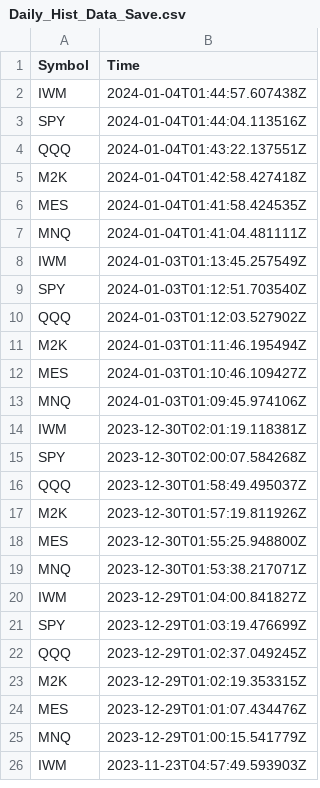
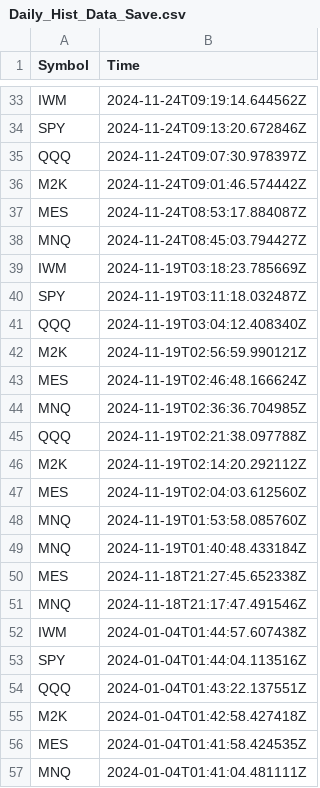
Before and after one commit to JinCheolChoi/Stock_Analysis, a CSV file: Log/Daily_Hist_Data_Save.csv, drawn as a sheet; only a part is shown, gaps mark what is left out; the shorter side is filled out with more unchanged rows; the diff covers the shown part only.

```diff
--- a/Log/Daily_Hist_Data_Save.csv
+++ b/Log/Daily_Hist_Data_Save.csv
@@ -2 +33,20 @@ Symbol,Time
+IWM,2024-11-24T09:19:14.644562Z
+SPY,2024-11-24T09:13:20.672846Z
+QQQ,2024-11-24T09:07:30.978397Z
+M2K,2024-11-24T09:01:46.574442Z
+MES,2024-11-24T08:53:17.884087Z
+MNQ,2024-11-24T08:45:03.794427Z
+IWM,2024-11-19T03:18:23.785669Z
+SPY,2024-11-19T03:11:18.032487Z
+QQQ,2024-11-19T03:04:12.408340Z
+M2K,2024-11-19T02:56:59.990121Z
+MES,2024-11-19T02:46:48.166624Z
+MNQ,2024-11-19T02:36:36.704985Z
+QQQ,2024-11-19T02:21:38.097788Z
+M2K,2024-11-19T02:14:20.292112Z
+MES,2024-11-19T02:04:03.612560Z
+MNQ,2024-11-19T01:53:58.085760Z
+MNQ,2024-11-19T01:40:48.433184Z
+MES,2024-11-18T21:27:45.652338Z
+MNQ,2024-11-18T21:17:47.491546Z
 IWM,2024-01-04T01:44:57.607438Z
```
Also changed, not shown: 31 added rows elsewhere in this file, 4 other files.
